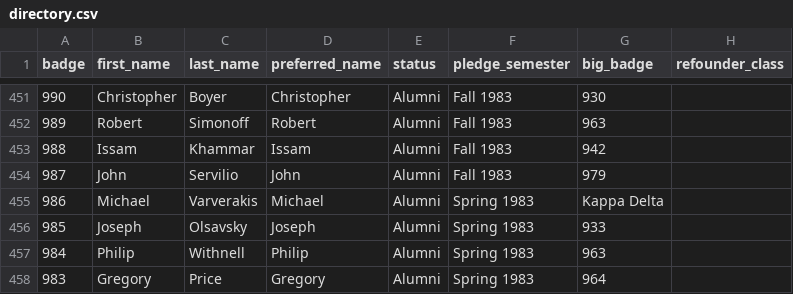
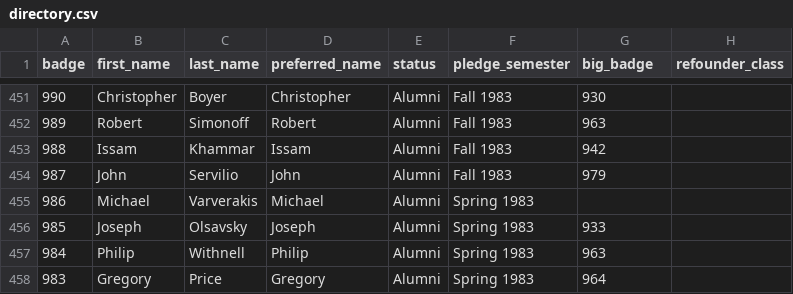
Before and after one commit to lucas-flowers/snutree2, a CSV file: directory.csv, drawn as a sheet; only a part is shown, gaps mark what is left out.

Commit message:
Remove special handling of chapter nodes
All references for chapter nodes have been removed, except in some
comments that need to be reexamined and updaed. I decided it was not
worth all the effort just for one node. I plan to include Kappa Delta
Chapter's node instead as a custom addition included in the settings
file.

```diff
--- a/directory.csv
+++ b/directory.csv
@@ -454,3 +454,3 @@ badge,first_name,last_name,preferred_name,status,pledge_semester,big_badge,refou
 987,John,Servilio,John,Alumni,Fall 1983,979,
-986,Michael,Varverakis,Michael,Alumni,Spring 1983,Kappa Delta,
+986,Michael,Varverakis,Michael,Alumni,Spring 1983,,
 985,Joseph,Olsavsky,Joseph,Alumni,Spring 1983,933,
```
Also changed, not shown: 4 other files.
